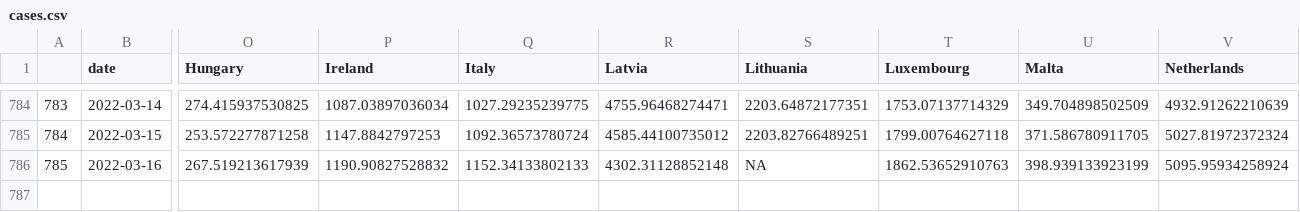
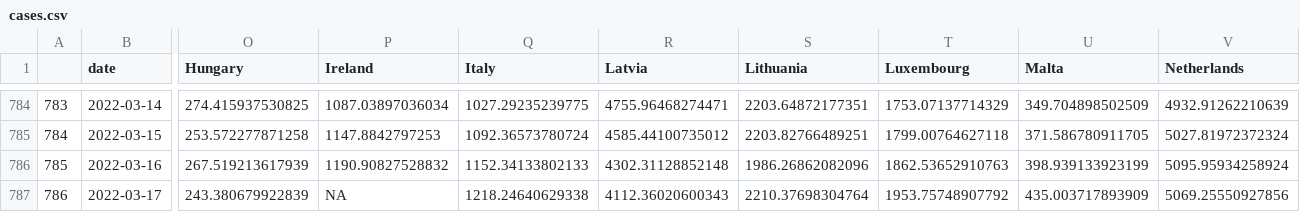
Before and after one commit to dfin-econ/dashboard, a CSV file: cases.csv, drawn as a sheet; only a part is shown, gaps mark what is left out; rows hold the shown columns only; the diff names each change by its address in the sheet, - before the commit and + after, or states it on an @@ line.

```diff
--- a/cases.csv
+++ b/cases.csv
-S786 (Lithuania): NA
+S786 (Lithuania): 1986.26862082096
+row 787: 786 | 2022-03-17 | 243.380679922839 | NA | 1218.24640629338 | 4112.36020600343 | 2210.37698304764 | 1953.75748907792 | 435.003717893909 | 5069.25550927856
```
Also changed, not shown: cumulcases.csv, hosp.csv, 1 other file.
